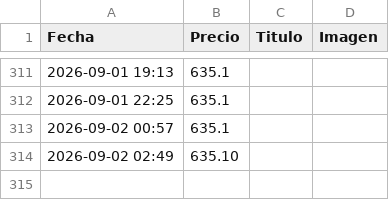
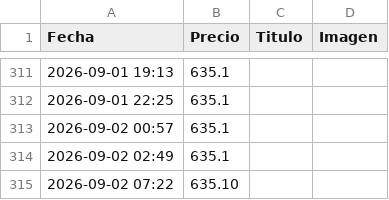
Before and after one commit to rastreadorlumix/panel-precios, a CSV file: historial_precios.csv, drawn as a sheet; only a part is shown, gaps mark what is left out.

```diff
--- a/historial_precios.csv
+++ b/historial_precios.csv
@@ -313,2 +313,3 @@ Fecha,Precio,Titulo,Imagen
 2026-09-02 00:57,635.1,,
-2026-09-02 02:49,635.10,,
+2026-09-02 02:49,635.1,,
+2026-09-02 07:22,635.10,,
```
Also changed, not shown: 1 other file.
